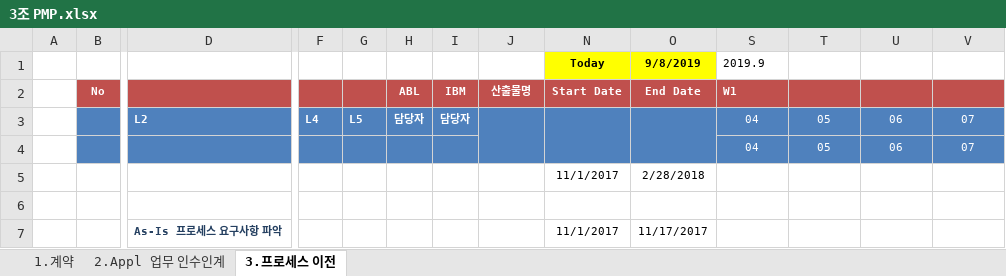
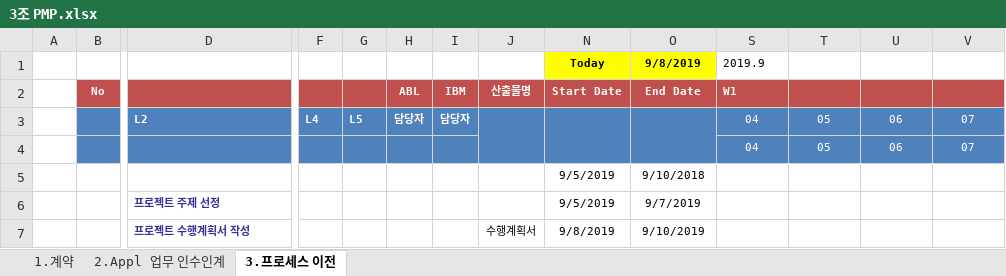
Before and after one commit to jisukim97/ChemicalManagementApplication, an Excel workbook: PMP/3조 PMP.xlsx, sheet 3.프로세스 이전, drawn as a sheet; only a part is shown, gaps mark what is left out; values as stored, in another font and other column widths than the file's, no borders; conditional formats not drawn; removed rows and columns are numbered as before the commit, all else as after; rows hold the shown columns only; the diff names each change by its address in the sheet, - before the commit and + after, or states it on an @@ line.

```diff
--- a/PMP/3조 PMP.xlsx (sheet 3.프로세스 이전)
+++ b/PMP/3조 PMP.xlsx (sheet 3.프로세스 이전)
-N5: 11/1/2017
+N5: 9/5/2019
-O5: 2/28/2018
+O5: 9/10/2018
-row 6: (empty)
+row 6:  |  | 프로젝트 주제 선정 |  |  |  |  |  | 9/5/2019 | 9/7/2019
-row 7:  |  | As-Is 프로세스 요구사항 파악 |  |  |  |  |  | 11/1/2017 | 11/17/2017
+row 7:  |  | 프로젝트 수행계획서 작성 |  |  |  |  | 수행계획서 | 9/8/2019 | 9/10/2019
```
Also changed, not shown: 6 other files.
